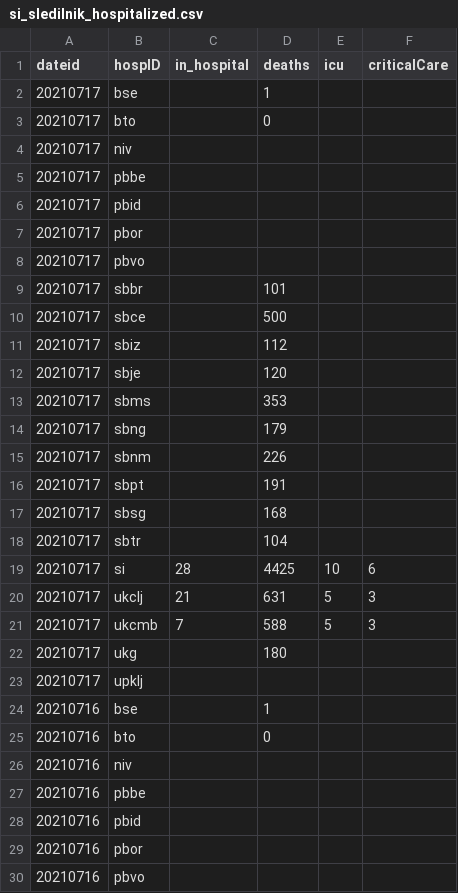
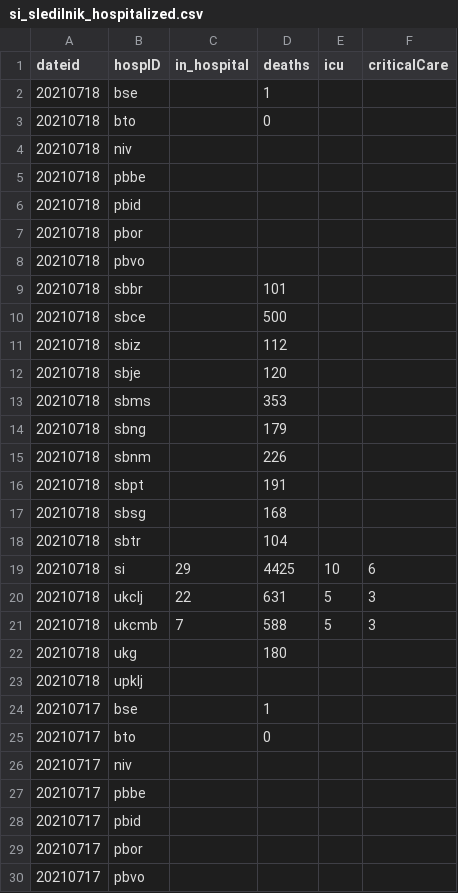
Before and after one commit to RegionMeter/RM_covid19, a CSV file: src/si_sledilnik_hospitalized.csv, drawn as a sheet; only a part is shown; the shorter side is filled out with more unchanged rows.

```diff
--- a/src/si_sledilnik_hospitalized.csv
+++ b/src/si_sledilnik_hospitalized.csv
@@ -1,2 +1,24 @@
 dateid,hospID,in_hospital,deaths,icu,criticalCare
+20210718,bse,,1,,
+20210718,bto,,0,,
+20210718,niv,,,,
+20210718,pbbe,,,,
+20210718,pbid,,,,
+20210718,pbor,,,,
+20210718,pbvo,,,,
+20210718,sbbr,,101,,
+20210718,sbce,,500,,
+20210718,sbiz,,112,,
+20210718,sbje,,120,,
+20210718,sbms,,353,,
+20210718,sbng,,179,,
+20210718,sbnm,,226,,
+20210718,sbpt,,191,,
+20210718,sbsg,,168,,
+20210718,sbtr,,104,,
+20210718,si,29,4425,10,6
+20210718,ukclj,22,631,5,3
+20210718,ukcmb,7,588,5,3
+20210718,ukg,,180,,
+20210718,upklj,,,,
 20210717,bse,,1,,
```
Also changed, not shown: src/si_sledilnik_deceased.csv, src/si_sledilnik_region_active.csv, 1 other file.
